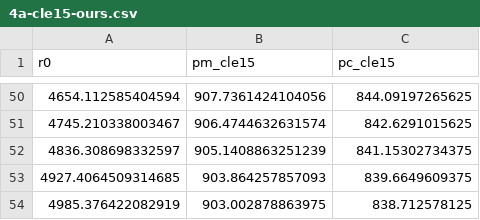
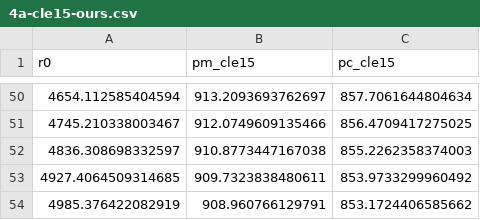
Before and after one commit to sdat2/PotentialHeight, a CSV file: cle/data/w22/4a-cle15-ours.csv, drawn as a sheet; only a part is shown, gaps mark what is left out; the diff covers the shown part only.

Commit message:
adding 4b wang data

```diff
--- a/cle/data/w22/4a-cle15-ours.csv
+++ b/cle/data/w22/4a-cle15-ours.csv
@@ -50,5 +50,5 @@ r0,pm_cle15,pc_cle15
-4654.112585404594,907.7361424104056,844.09197265625
-4745.210338003467,906.4744632631574,842.6291015625
-4836.308698332597,905.1408863251239,841.15302734375
-4927.4064509314685,903.864257857093,839.6649609375
-4985.376422082919,903.002878863975,838.712578125
+4654.112585404594,913.2093693762697,857.7061644804634
+4745.210338003467,912.0749609135466,856.4709417275025
+4836.308698332597,910.8773447167038,855.2262358374003
+4927.4064509314685,909.7323838480611,853.9733299960492
+4985.376422082919,908.960766129791,853.1724406585662
```
Also changed, not shown: 96 edited cells elsewhere in this file, 9 other files.
